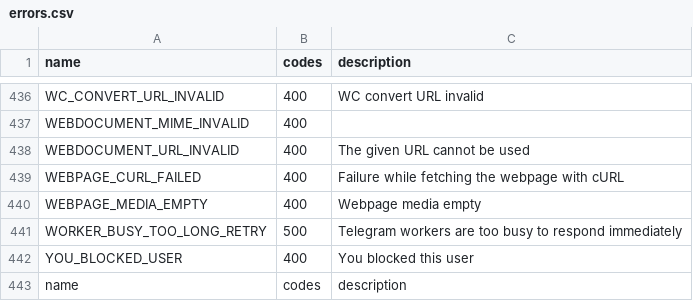
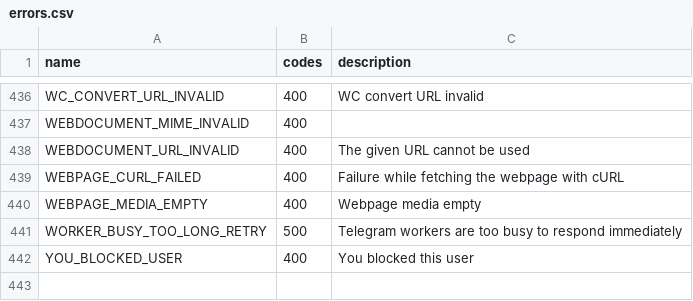
Before and after one commit to Immortalion/Telethon, a CSV file: telethon_generator/data/errors.csv, drawn as a sheet; only a part is shown, gaps mark what is left out; the diff names each change by its address in the sheet, - before the commit and + after, or states it on an @@ line.

```diff
--- a/telethon_generator/data/errors.csv
+++ b/telethon_generator/data/errors.csv
-row 443: name | codes | description
```
Also changed, not shown: telethon_generator/data/methods.csv.
